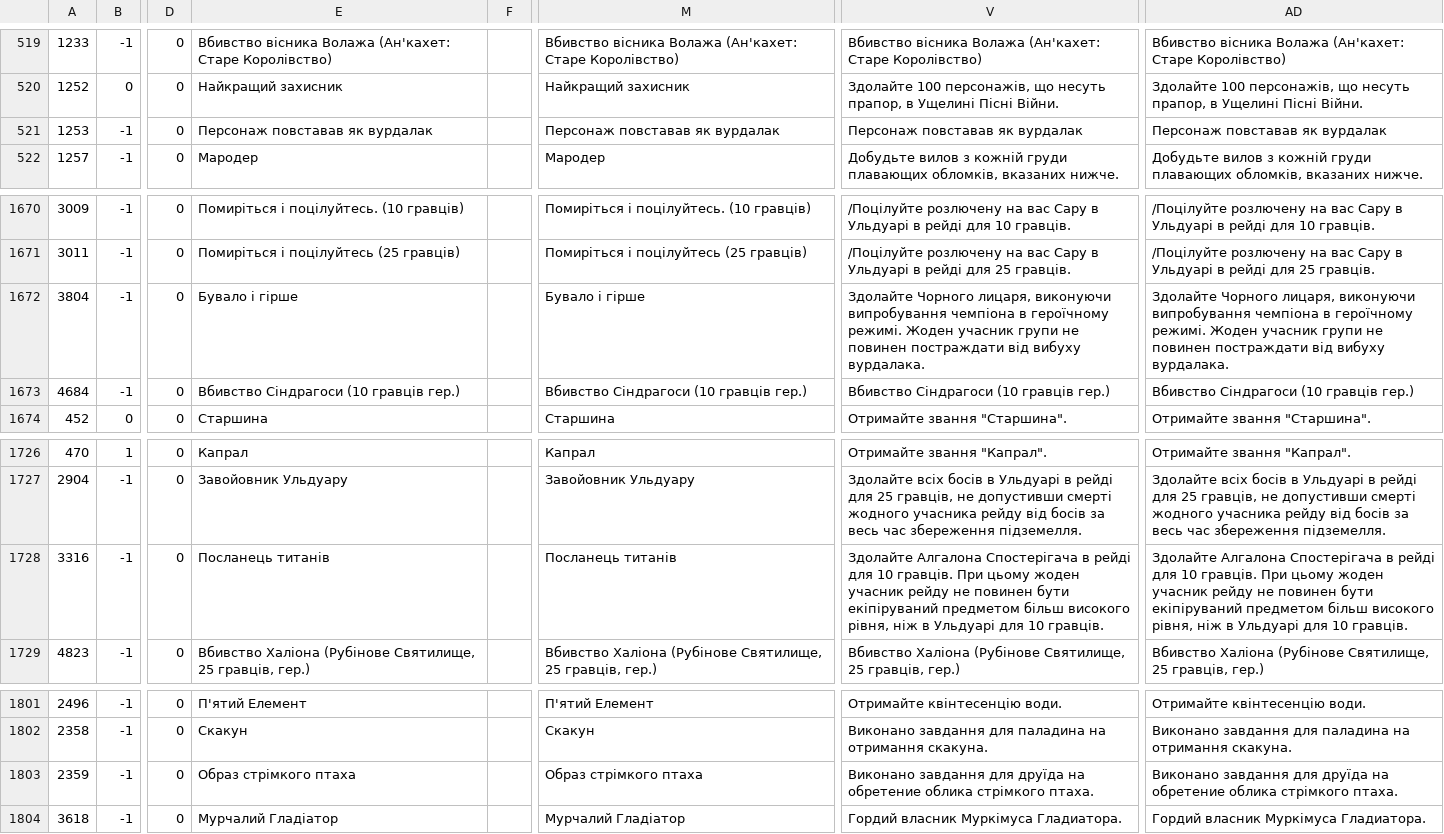
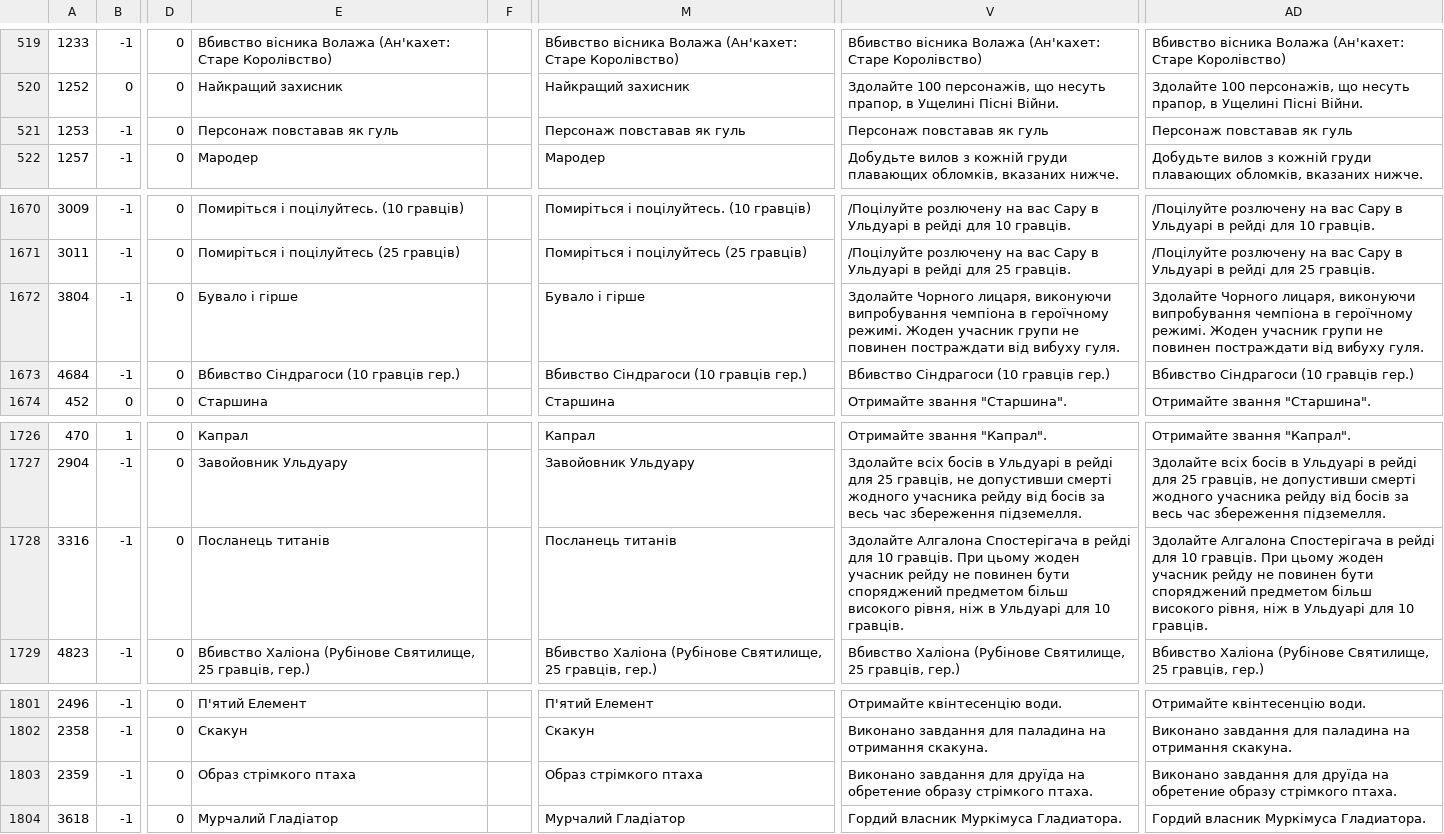
Before and after one commit to chaosua/WoTLK-3.3.5.12340-UA, a CSV file: Achievement.dbc.csv, drawn as a sheet; only a part is shown, gaps mark what is left out; the diff names each change by its address in the sheet, - before the commit and + after, or states it on an @@ line.

```diff
--- a/Achievement.dbc.csv
+++ b/Achievement.dbc.csv
-E521: Персонаж повставав як вурдалак
+E521: Персонаж повставав як гуль
-M521: Персонаж повставав як вурдалак
+M521: Персонаж повставав як гуль
-V521: Персонаж повставав як вурдалак
+V521: Персонаж повставав як гуль
-AD521: Персонаж повставав як вурдалак
+AD521: Персонаж повставав як гуль
-V1672: …від вибуху вурдалака.
+V1672: …від вибуху гуля.
-AD1672: …від вибуху вурдалака.
+AD1672: …від вибуху гуля.
-V1728: …повинен бути екіпіруваний предметом більш…
+V1728: …повинен бути споряджений предметом більш…
-AD1728: …повинен бути екіпіруваний предметом більш…
+AD1728: …повинен бути споряджений предметом більш…
-V1803: …на обретение облика стрімкого птаха.
+V1803: …на обретение образу стрімкого птаха.
-AD1803: …на обретение облика стрімкого птаха.
+AD1803: …на обретение образу стрімкого птаха.
```
Also changed, not shown: AreaPOI.dbc.csv, AreaTable.dbc.csv, 6 other files.
